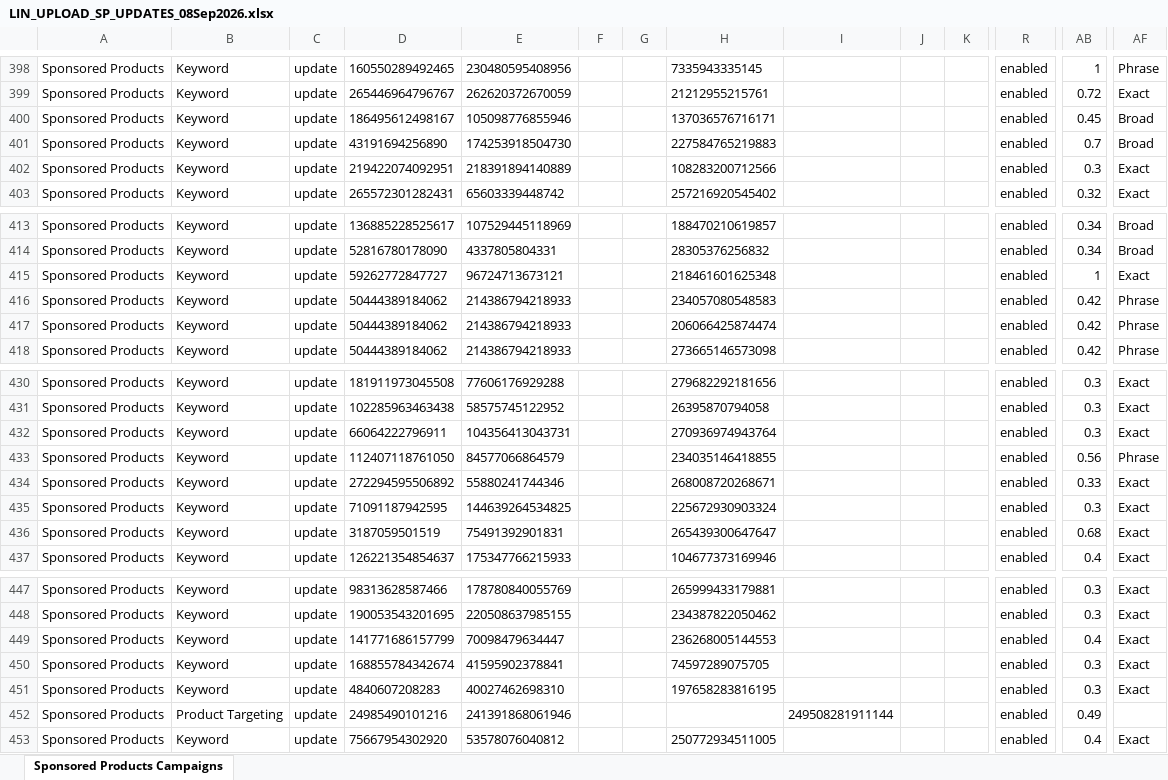
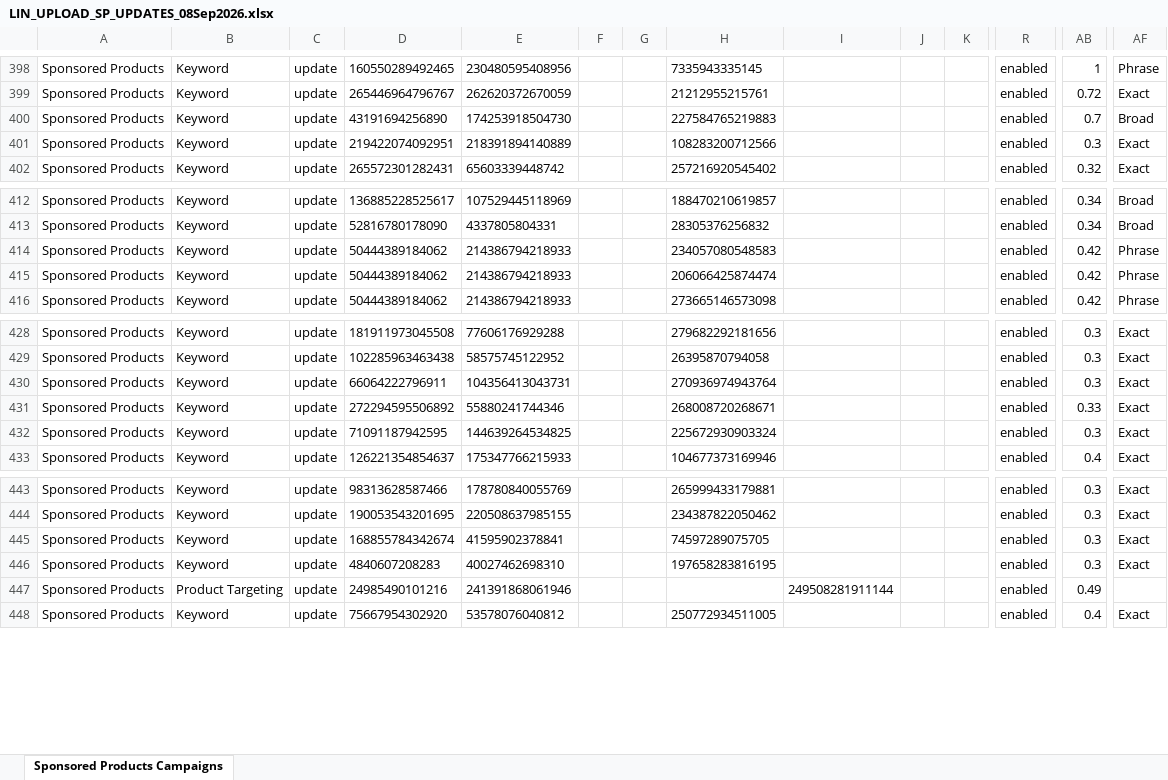
Before and after one commit to zarlish-web/PPC-Audit-, an Excel workbook: drafts/LIN_UPLOAD_SP_UPDATES_08Sep2026.xlsx, sheet Sponsored Products Campaigns, drawn as a sheet; only a part is shown, gaps mark what is left out; values as stored, in another font and other column widths than the file's, no borders; rows hold the shown columns only; the diff names each change by its address in the sheet, - before the commit and + after, or states it on an @@ line.

```diff
--- a/drafts/LIN_UPLOAD_SP_UPDATES_08Sep2026.xlsx (sheet Sponsored Products Campaigns)
+++ b/drafts/LIN_UPLOAD_SP_UPDATES_08Sep2026.xlsx (sheet Sponsored Products Campaigns)
-row 400: Sponsored Products | Keyword | update | 186495612498167 | 105098776855946 |  |  | 137036576716171 |  |  |  | enabled | 0.45 | Broad
-row 415: Sponsored Products | Keyword | update | 59262772847727 | 96724713673121 |  |  | 218461601625348 |  |  |  | enabled | 1 | Exact
-row 433: Sponsored Products | Keyword | update | 112407118761050 | 84577066864579 |  |  | 234035146418855 |  |  |  | enabled | 0.56 | Phrase
-row 436: Sponsored Products | Keyword | update | 3187059501519 | 75491392901831 |  |  | 265439300647647 |  |  |  | enabled | 0.68 | Exact
-row 449: Sponsored Products | Keyword | update | 141771686157799 | 70098479634447 |  |  | 236268005144553 |  |  |  | enabled | 0.4 | Exact
```
Also changed, not shown: drafts/LIN_change_loader_plan_JOSEPH_09Sep2026.xlsx, 5 other files.
